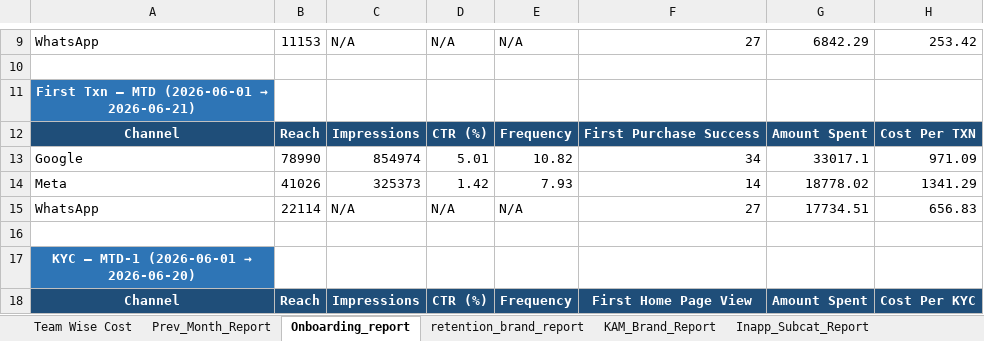
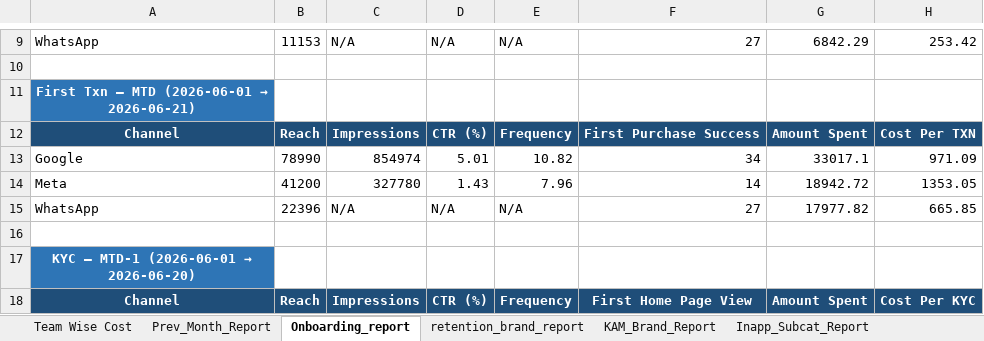
Before and after one commit to ankitbk-gm/auto_ads_report_bot, an Excel workbook: reports/Team Wise Cost.xlsx, sheet Onboarding_report, drawn as a sheet; only a part is shown, gaps mark what is left out; values as stored, in another font and other column widths than the file's, no borders; removed rows and columns are numbered as before the commit, all else as after; the diff covers the shown part only; the diff names each change by its address in the sheet, - before the commit and + after, or states it on an @@ line.

```diff
--- a/reports/Team Wise Cost.xlsx (sheet Onboarding_report)
+++ b/reports/Team Wise Cost.xlsx (sheet Onboarding_report)
-row 14: Meta | 41026 | 325373 | 1.42 | 7.93 | 14 | 18778.02 | 1341.29
+row 14: Meta | 41200 | 327780 | 1.43 | 7.96 | 14 | 18942.72 | 1353.05
-B15: 22114
+B15: 22396
-G15: 17734.51
+G15: 17977.82
-H15: 656.83
+H15: 665.85
```
Also changed, not shown: 4 added rows, 4 removed rows and 12 edited cells elsewhere in this sheet, sheet Webengage_Analysis, sheet retention_brand_report, sheet Inapp_Subcat_Report, sheet KAM_Brand_Report, sheet Team Wise Cost, sheet Inapp_Sale_Report.
